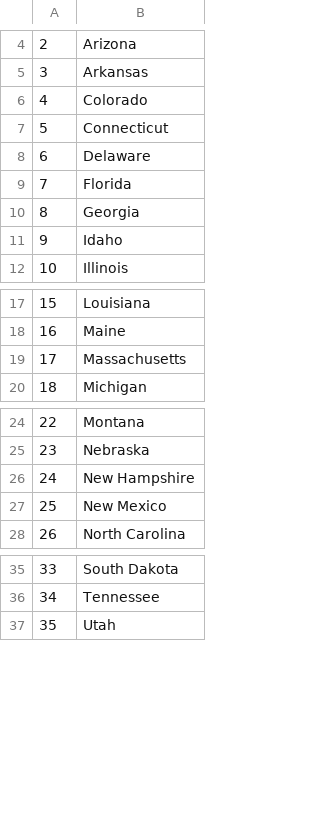
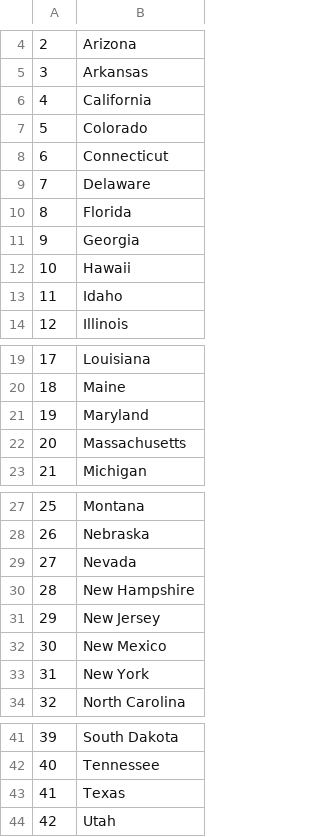
Before and after one commit to Snapjak/Python_Course, a CSV file: Udemy/100 days of Python/Day 25 - CSV files/states_to_learn.csv, drawn as a sheet; only a part is shown, gaps mark what is left out; addresses are those after the commit; the diff names each change by its address in the sheet, - before the commit and + after, or states it on an @@ line.

```diff
--- a/Udemy/100 days of Python/Day 25 - CSV files/states_to_learn.csv
+++ b/Udemy/100 days of Python/Day 25 - CSV files/states_to_learn.csv
+row 6: 4 | California
@@ column A renumbered from row 7 down @@
+row 12: 10 | Hawaii
+row 21: 19 | Maryland
+row 29: 27 | Nevada
+row 31: 29 | New Jersey
+row 33: 31 | New York
+row 43: 41 | Texas
```
Also changed, not shown: 2 other files.
